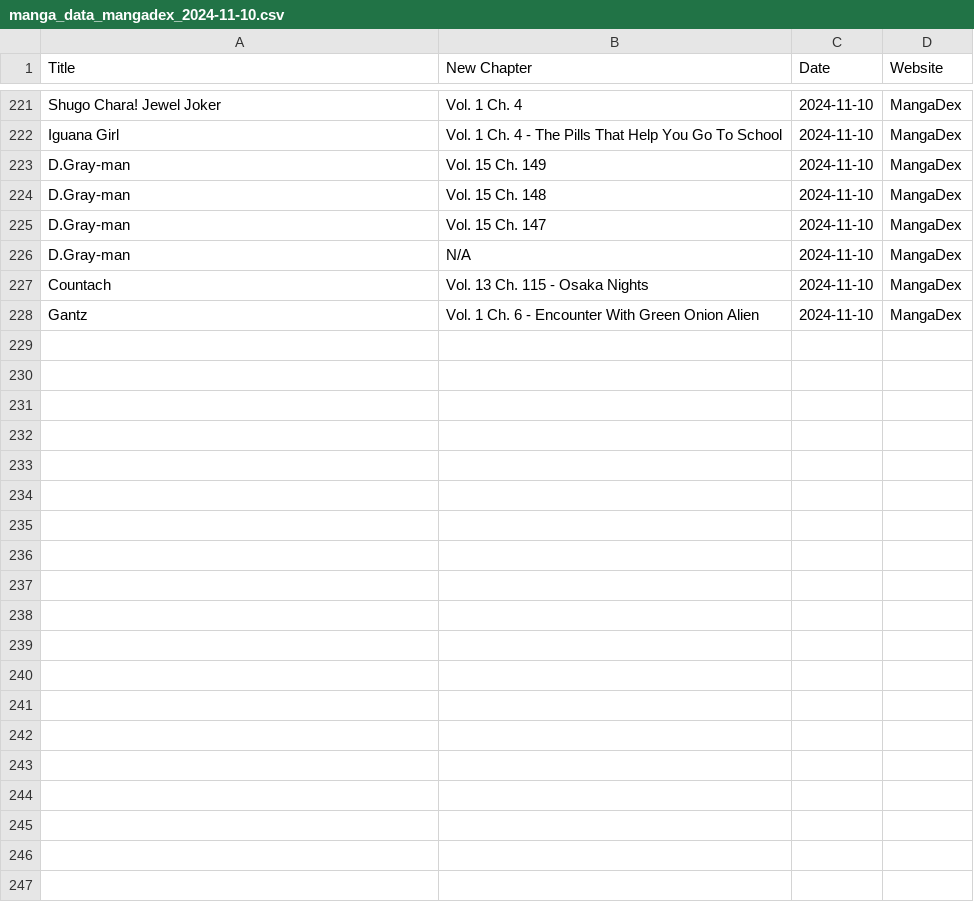
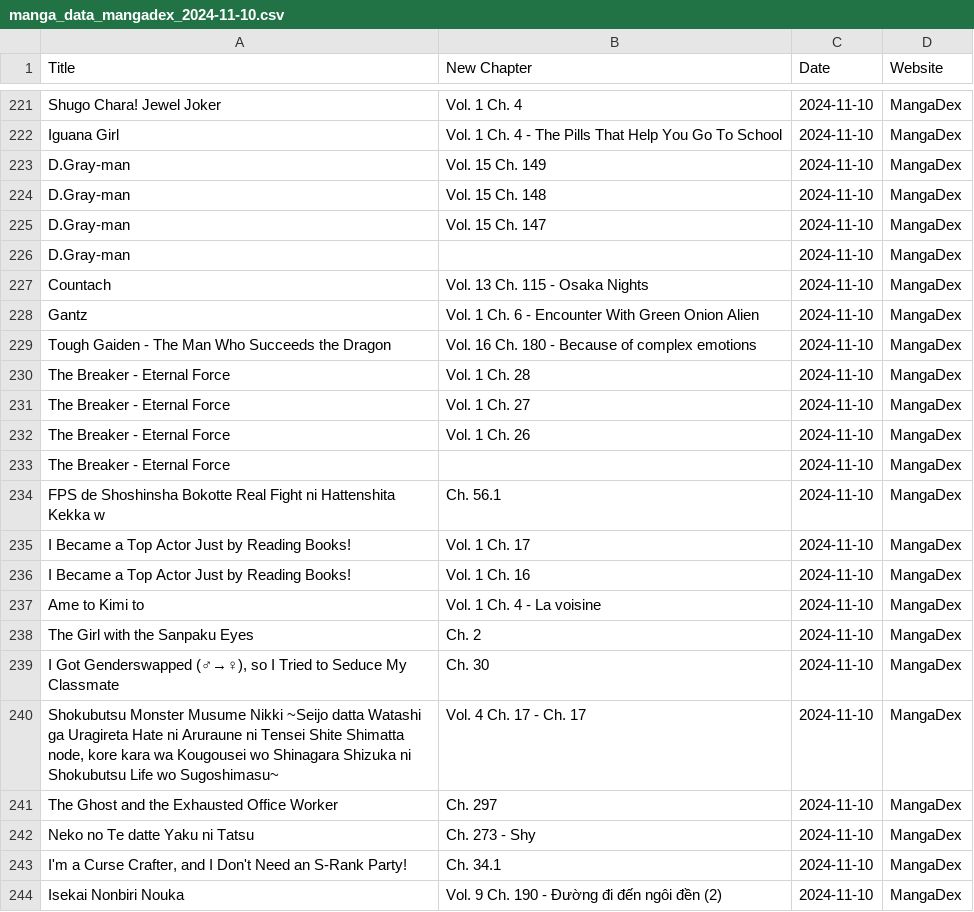
Before and after one commit to Ellimaaac/MangaNotifier, a CSV file: dB/manga_data_mangadex_2024-11-10.csv, drawn as a sheet; only a part is shown, gaps mark what is left out; the diff covers the shown part only.

Commit message:
Add manga_data_mangadex_2024-11-10.csv

```diff
--- a/dB/manga_data_mangadex_2024-11-10.csv
+++ b/dB/manga_data_mangadex_2024-11-10.csv
@@ -225,4 +225,20 @@ D.Gray-man,Vol. 15 Ch. 148,2024-11-10,MangaDex
 D.Gray-man,Vol. 15 Ch. 147,2024-11-10,MangaDex
-D.Gray-man,N/A,2024-11-10,MangaDex
+D.Gray-man,,2024-11-10,MangaDex
 Countach,Vol. 13 Ch. 115 - Osaka Nights,2024-11-10,MangaDex
 Gantz,Vol. 1 Ch. 6 - Encounter With Green Onion Alien,2024-11-10,MangaDex
+Tough Gaiden - The Man Who Succeeds the Dragon,Vol. 16 Ch. 180 - Because of complex emotions,2024-11-10,MangaDex
+The Breaker - Eternal Force,Vol. 1 Ch. 28,2024-11-10,MangaDex
+The Breaker - Eternal Force,Vol. 1 Ch. 27,2024-11-10,MangaDex
+The Breaker - Eternal Force,Vol. 1 Ch. 26,2024-11-10,MangaDex
+The Breaker - Eternal Force,,2024-11-10,MangaDex
+FPS de Shoshinsha Bokotte Real Fight ni Hattenshita Kekka w,Ch. 56.1,2024-11-10,MangaDex
+I Became a Top Actor Just by Reading Books!,Vol. 1 Ch. 17,2024-11-10,MangaDex
+I Became a Top Actor Just by Reading Books!,Vol. 1 Ch. 16,2024-11-10,MangaDex
+Ame to Kimi to,Vol. 1 Ch. 4 - La voisine,2024-11-10,MangaDex
+The Girl with the Sanpaku Eyes,Ch. 2,2024-11-10,MangaDex
+"I Got Genderswapped (♂→♀), so I Tried to Seduce My Classmate",Ch. 30,2024-11-10,MangaDex
+"Shokubutsu Monster Musume Nikki ~Seijo datta Watashi ga Uragireta Hate ni Aruraune ni Tensei Shite Shimatta node, kore kara wa Kougousei wo Shinagara Shizuka ni Shokubutsu Life wo Sugoshimasu~",Vol. 4 Ch. 17 - Ch. 17,2024-11-10,MangaDex
+The Ghost and the Exhausted Office Worker,Ch. 297,2024-11-10,MangaDex
+Neko no Te datte Yaku ni Tatsu,Ch. 273 - Shy,2024-11-10,MangaDex
+"I'm a Curse Crafter, and I Don't Need an S-Rank Party!",Ch. 34.1,2024-11-10,MangaDex
+Isekai Nonbiri Nouka,Vol. 9 Ch. 190 - Đường đi đến ngôi đền (2),2024-11-10,MangaDex
```
Also changed, not shown: 20 added rows elsewhere in this file.
